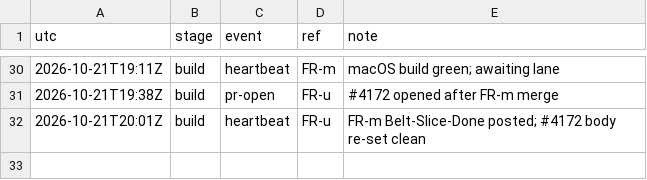
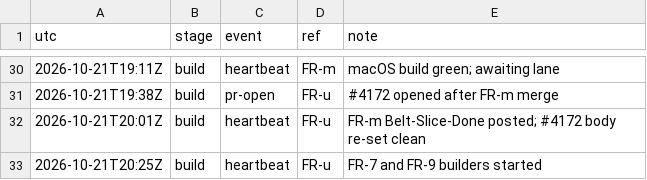
Before and after one commit to qbtrix/creative-apps, a TSV file: docs/leads/frame-rates/timeline.tsv, drawn as a sheet; only a part is shown, gaps mark what is left out; the diff names each change by its address in the sheet, - before the commit and + after, or states it on an @@ line.

Commit message:
chore(lead): frame-rates heartbeat FR-u

```diff
--- a/docs/leads/frame-rates/timeline.tsv
+++ b/docs/leads/frame-rates/timeline.tsv
+row 33: 2026-10-21T20:25Z | build | heartbeat | FR-u | FR-7 and FR-9 builders started
```
Also changed, not shown: 1 other file.
